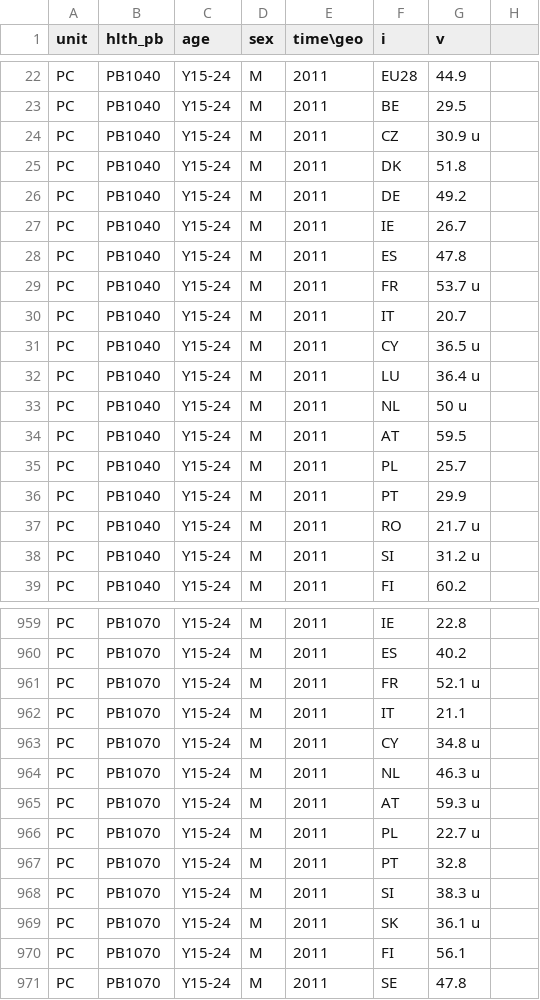
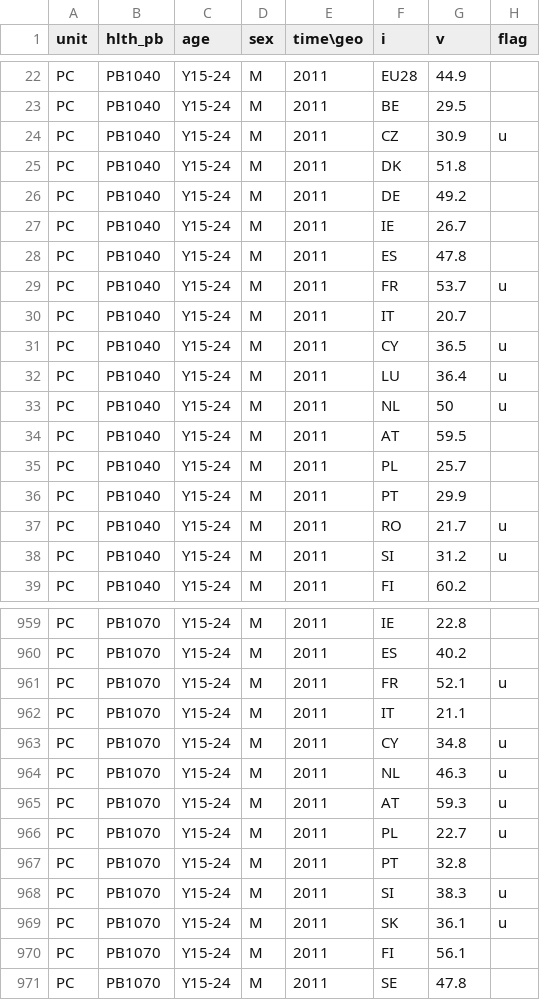
Before and after one commit to ondata/disabled-data, a CSV file: data/eurostat/raw/long/hlth_dlm020.csv, drawn as a sheet; only a part is shown, gaps mark what is left out; the diff covers the shown part only.

```diff
--- a/data/eurostat/raw/long/hlth_dlm020.csv
+++ b/data/eurostat/raw/long/hlth_dlm020.csv
@@ -1 +1 @@
-unit,hlth_pb,age,sex,time\geo,i,v
+unit,hlth_pb,age,sex,time\geo,i,v,flag
@@ -24 +24 @@ PC,PB1040,Y15-24,M,2011,BE,29.5
-PC,PB1040,Y15-24,M,2011,CZ,30.9 u
+PC,PB1040,Y15-24,M,2011,CZ,30.9,u
@@ -29 +29 @@ PC,PB1040,Y15-24,M,2011,ES,47.8
-PC,PB1040,Y15-24,M,2011,FR,53.7 u
+PC,PB1040,Y15-24,M,2011,FR,53.7,u
@@ -31,3 +31,3 @@ PC,PB1040,Y15-24,M,2011,IT,20.7
-PC,PB1040,Y15-24,M,2011,CY,36.5 u
-PC,PB1040,Y15-24,M,2011,LU,36.4 u
-PC,PB1040,Y15-24,M,2011,NL,50 u
+PC,PB1040,Y15-24,M,2011,CY,36.5,u
+PC,PB1040,Y15-24,M,2011,LU,36.4,u
+PC,PB1040,Y15-24,M,2011,NL,50,u
@@ -37,2 +37,2 @@ PC,PB1040,Y15-24,M,2011,PT,29.9
-PC,PB1040,Y15-24,M,2011,RO,21.7 u
-PC,PB1040,Y15-24,M,2011,SI,31.2 u
+PC,PB1040,Y15-24,M,2011,RO,21.7,u
+PC,PB1040,Y15-24,M,2011,SI,31.2,u
@@ -961 +961 @@ PC,PB1070,Y15-24,M,2011,ES,40.2
-PC,PB1070,Y15-24,M,2011,FR,52.1 u
+PC,PB1070,Y15-24,M,2011,FR,52.1,u
@@ -963,4 +963,4 @@ PC,PB1070,Y15-24,M,2011,IT,21.1
-PC,PB1070,Y15-24,M,2011,CY,34.8 u
-PC,PB1070,Y15-24,M,2011,NL,46.3 u
-PC,PB1070,Y15-24,M,2011,AT,59.3 u
-PC,PB1070,Y15-24,M,2011,PL,22.7 u
+PC,PB1070,Y15-24,M,2011,CY,34.8,u
+PC,PB1070,Y15-24,M,2011,NL,46.3,u
+PC,PB1070,Y15-24,M,2011,AT,59.3,u
+PC,PB1070,Y15-24,M,2011,PL,22.7,u
@@ -968,2 +968,2 @@ PC,PB1070,Y15-24,M,2011,PT,32.8
-PC,PB1070,Y15-24,M,2011,SI,38.3 u
-PC,PB1070,Y15-24,M,2011,SK,36.1 u
+PC,PB1070,Y15-24,M,2011,SI,38.3,u
+PC,PB1070,Y15-24,M,2011,SK,36.1,u
```
Also changed, not shown: 78 edited cells elsewhere in this file, data/eurostat/raw/long/hlth_dlm010.csv, data/eurostat/raw/long/hlth_dlm030.csv, 17 other files.
